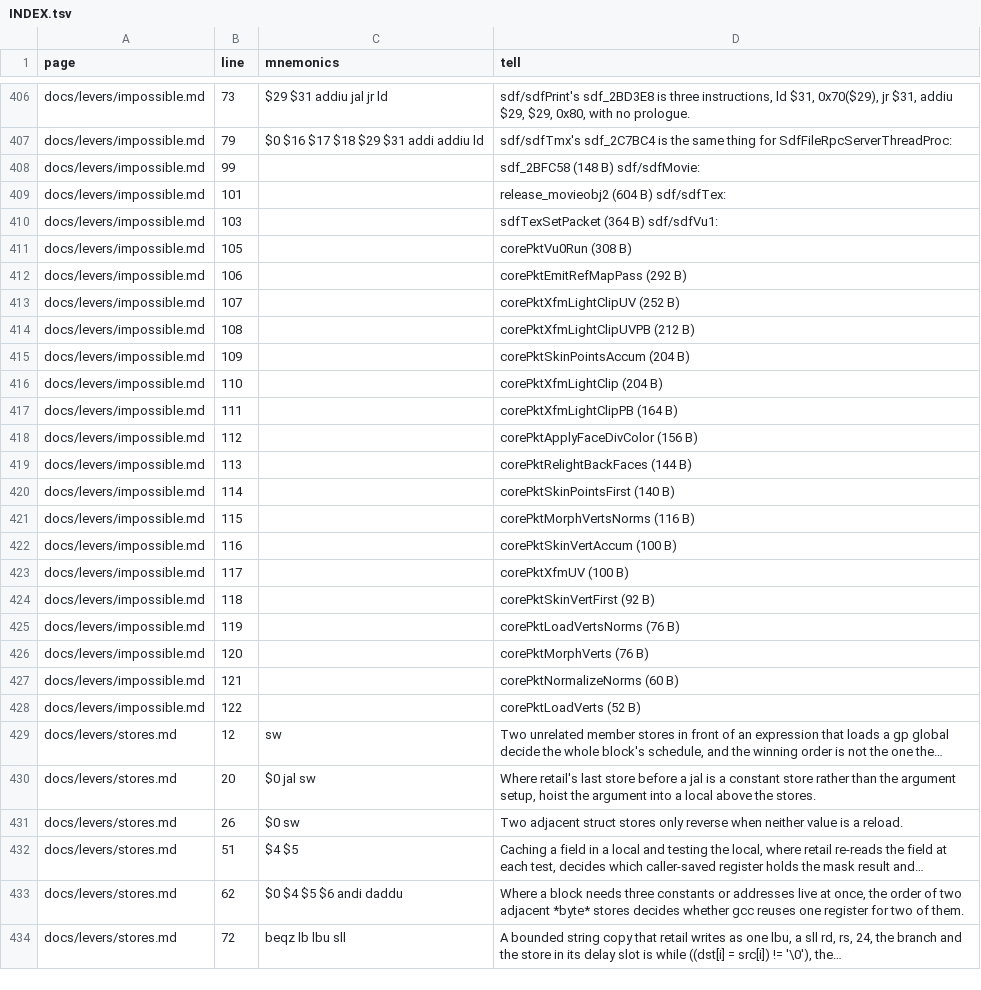
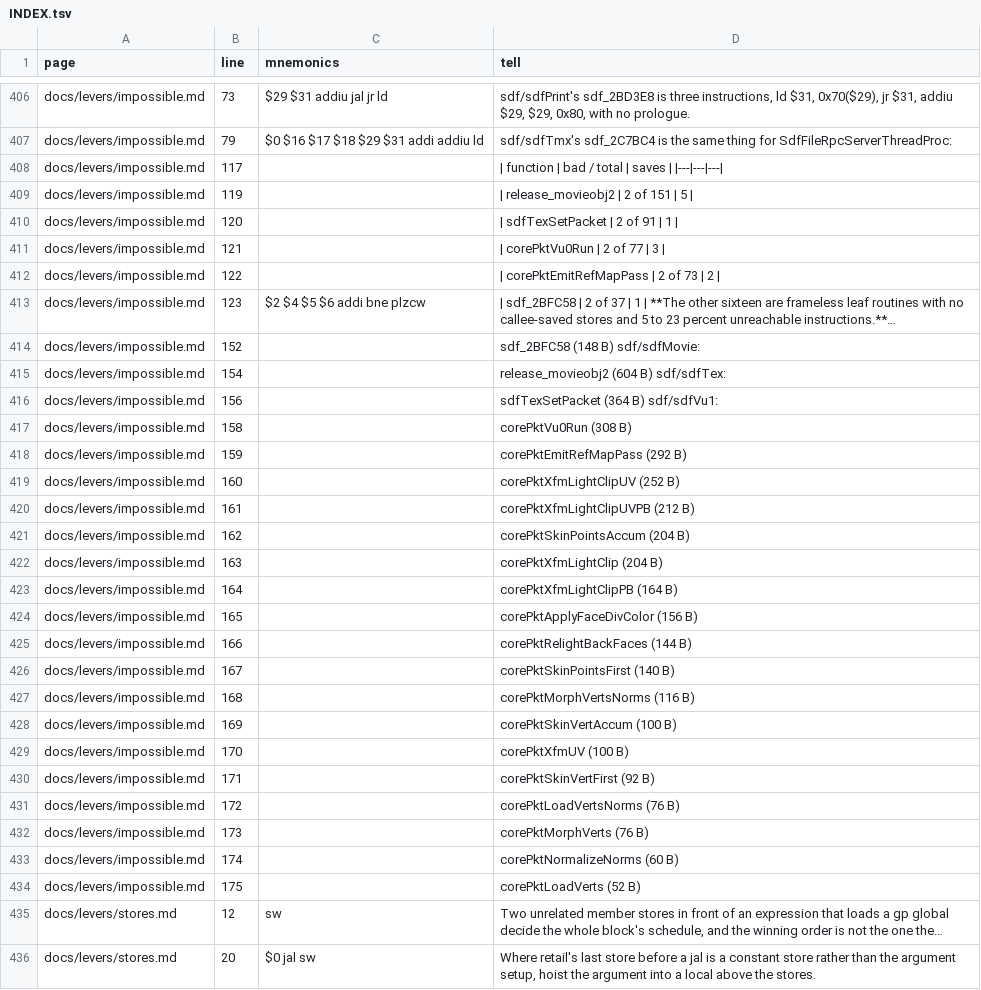
Before and after one commit to Megami-Decomps/smt3-decomp, a TSV file: docs/levers/INDEX.tsv, drawn as a sheet; only a part is shown, gaps mark what is left out; the shorter side is filled out with more unchanged rows; the diff covers the shown part only.

Commit message:
Correct the handwritten list: five are nearly C, sixteen are asm routines

```diff
--- a/docs/levers/INDEX.tsv
+++ b/docs/levers/INDEX.tsv
@@ -407,23 +407,29 @@ docs/levers/impossible.md	73	$29 $31 addiu jal jr ld	sdf/sdfPrint's sdf_2BD3E8 i
 docs/levers/impossible.md	79	$0 $16 $17 $18 $29 $31 addi addiu ld	sdf/sdfTmx's sdf_2C7BC4 is the same thing for SdfFileRpcServerThreadProc:
-docs/levers/impossible.md	99		sdf_2BFC58 (148 B) sdf/sdfMovie:
-docs/levers/impossible.md	101		release_movieobj2 (604 B) sdf/sdfTex:
-docs/levers/impossible.md	103		sdfTexSetPacket (364 B) sdf/sdfVu1:
-docs/levers/impossible.md	105		corePktVu0Run (308 B)
-docs/levers/impossible.md	106		corePktEmitRefMapPass (292 B)
-docs/levers/impossible.md	107		corePktXfmLightClipUV (252 B)
-docs/levers/impossible.md	108		corePktXfmLightClipUVPB (212 B)
-docs/levers/impossible.md	109		corePktSkinPointsAccum (204 B)
-docs/levers/impossible.md	110		corePktXfmLightClip (204 B)
-docs/levers/impossible.md	111		corePktXfmLightClipPB (164 B)
-docs/levers/impossible.md	112		corePktApplyFaceDivColor (156 B)
-docs/levers/impossible.md	113		corePktRelightBackFaces (144 B)
-docs/levers/impossible.md	114		corePktSkinPointsFirst (140 B)
-docs/levers/impossible.md	115		corePktMorphVertsNorms (116 B)
-docs/levers/impossible.md	116		corePktSkinVertAccum (100 B)
-docs/levers/impossible.md	117		corePktXfmUV (100 B)
-docs/levers/impossible.md	118		corePktSkinVertFirst (92 B)
-docs/levers/impossible.md	119		corePktLoadVertsNorms (76 B)
-docs/levers/impossible.md	120		corePktMorphVerts (76 B)
-docs/levers/impossible.md	121		corePktNormalizeNorms (60 B)
-docs/levers/impossible.md	122		corePktLoadVerts (52 B)
+docs/levers/impossible.md	117		| function | bad / total | saves | |---|---|---|
+docs/levers/impossible.md	119		| release_movieobj2 | 2 of 151 | 5 |
+docs/levers/impossible.md	120		| sdfTexSetPacket | 2 of 91 | 1 |
+docs/levers/impossible.md	121		| corePktVu0Run | 2 of 77 | 3 |
+docs/levers/impossible.md	122		| corePktEmitRefMapPass | 2 of 73 | 2 |
+docs/levers/impossible.md	123	$2 $4 $5 $6 addi bne plzcw	| sdf_2BFC58 | 2 of 37 | 1 | **The other sixteen are frameless leaf routines with no callee-saved stores and 5 to 23 percent unreachable instructions.**…
+docs/levers/impossible.md	152		sdf_2BFC58 (148 B) sdf/sdfMovie:
+docs/levers/impossible.md	154		release_movieobj2 (604 B) sdf/sdfTex:
+docs/levers/impossible.md	156		sdfTexSetPacket (364 B) sdf/sdfVu1:
+docs/levers/impossible.md	158		corePktVu0Run (308 B)
+docs/levers/impossible.md	159		corePktEmitRefMapPass (292 B)
+docs/levers/impossible.md	160		corePktXfmLightClipUV (252 B)
+docs/levers/impossible.md	161		corePktXfmLightClipUVPB (212 B)
+docs/levers/impossible.md	162		corePktSkinPointsAccum (204 B)
+docs/levers/impossible.md	163		corePktXfmLightClip (204 B)
+docs/levers/impossible.md	164		corePktXfmLightClipPB (164 B)
+docs/levers/impossible.md	165		corePktApplyFaceDivColor (156 B)
+docs/levers/impossible.md	166		corePktRelightBackFaces (144 B)
+docs/levers/impossible.md	167		corePktSkinPointsFirst (140 B)
+docs/levers/impossible.md	168		corePktMorphVertsNorms (116 B)
+docs/levers/impossible.md	169		corePktSkinVertAccum (100 B)
+docs/levers/impossible.md	170		corePktXfmUV (100 B)
+docs/levers/impossible.md	171		corePktSkinVertFirst (92 B)
+docs/levers/impossible.md	172		corePktLoadVertsNorms (76 B)
+docs/levers/impossible.md	173		corePktMorphVerts (76 B)
+docs/levers/impossible.md	174		corePktNormalizeNorms (60 B)
+docs/levers/impossible.md	175		corePktLoadVerts (52 B)
 docs/levers/stores.md	12	sw	Two unrelated member stores in front of an expression that loads a gp global decide the whole block's schedule, and the winning order is not the one the…
```
Also changed, not shown: 1 edited cell elsewhere in this file, 2 other files.
